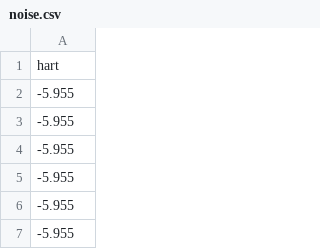
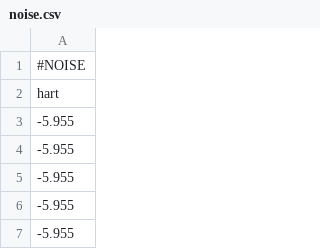
Before and after one commit to amanchandra395/ECG_Digital_Signal_Processing, a CSV file: noise.csv, drawn as a sheet; only a part is shown; the shorter side is filled out with more unchanged rows; the diff names each change by its address in the sheet, - before the commit and + after, or states it on an @@ line.

Commit message:
ECG

```diff
--- a/noise.csv
+++ b/noise.csv
+row 1: #NOISE
```
